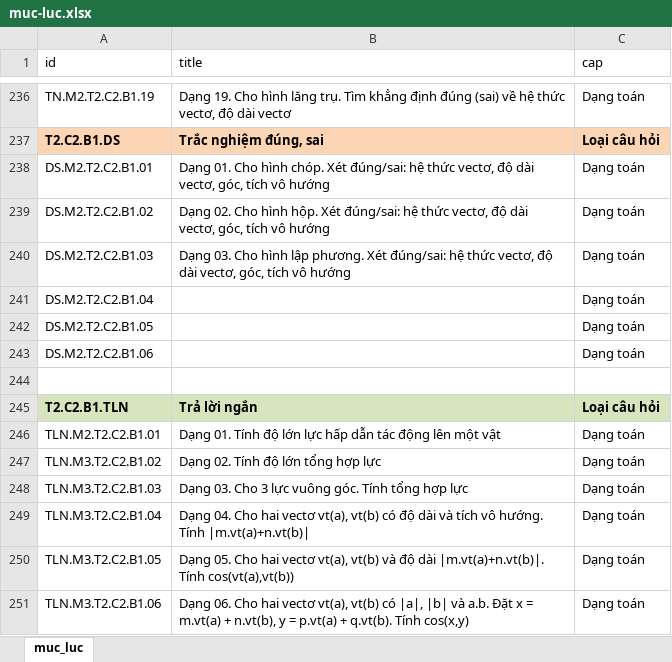
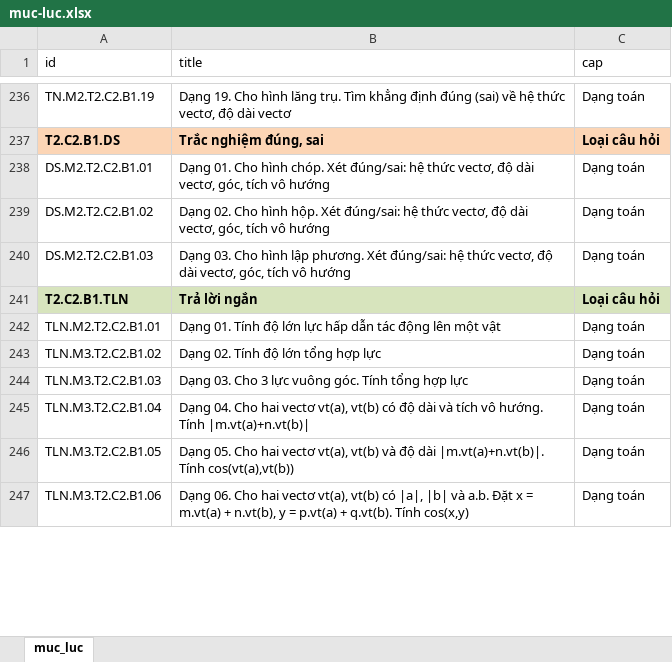
Before and after one commit to ntbinhnguyen/latex-exam-manager, an Excel workbook: frontend/public/muc-luc.xlsx, sheet muc_luc, drawn as a sheet; only a part is shown, gaps mark what is left out; values as stored, in another font and other column widths than the file's, no borders; conditional formats not drawn; removed rows and columns are numbered as before the commit, all else as after; the diff covers the shown part only; the diff names each change by its address in the sheet, - before the commit and + after, or states it on an @@ line.

```diff
--- a/frontend/public/muc-luc.xlsx (sheet muc_luc)
+++ b/frontend/public/muc-luc.xlsx (sheet muc_luc)
-row 241: DS.M2.T2.C2.B1.04 |  | Dạng toán
-row 242: DS.M2.T2.C2.B1.05 |  | Dạng toán
-row 243: DS.M2.T2.C2.B1.06 |  | Dạng toán
-row 244: (empty)
```
Also changed, not shown: 7 added rows, 2 removed rows and 6 edited cells elsewhere in this sheet.
